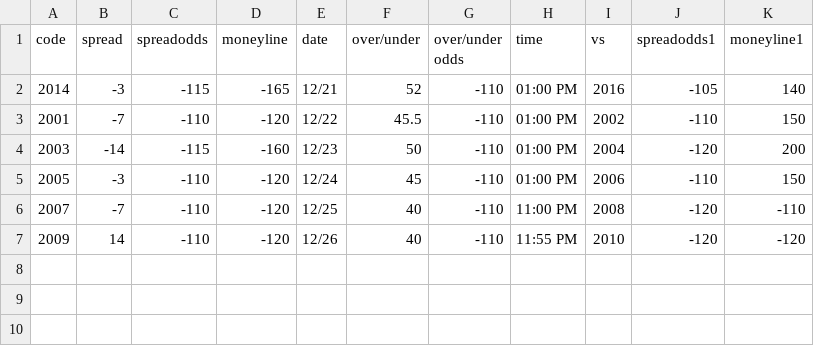
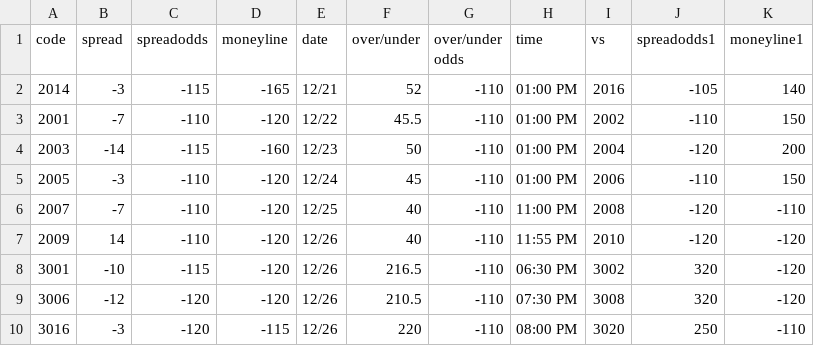
Before and after one commit to kichan202/sportsbook, a CSV file: dailybets.csv, drawn as a sheet; the diff names each change by its address in the sheet, - before the commit and + after, or states it on an @@ line.

```diff
--- a/dailybets.csv
+++ b/dailybets.csv
+row 8: 3001 | -10 | -115 | -120 | 12/26 | 216.5 | -110 | 06:30 PM | 3002 | 320 | -120
+row 9: 3006 | -12 | -120 | -120 | 12/26 | 210.5 | -110 | 07:30 PM | 3008 | 320 | -120
+row 10: 3016 | -3 | -120 | -115 | 12/26 | 220 | -110 | 08:00 PM | 3020 | 250 | -110
```
Also changed, not shown: 1 other file.
